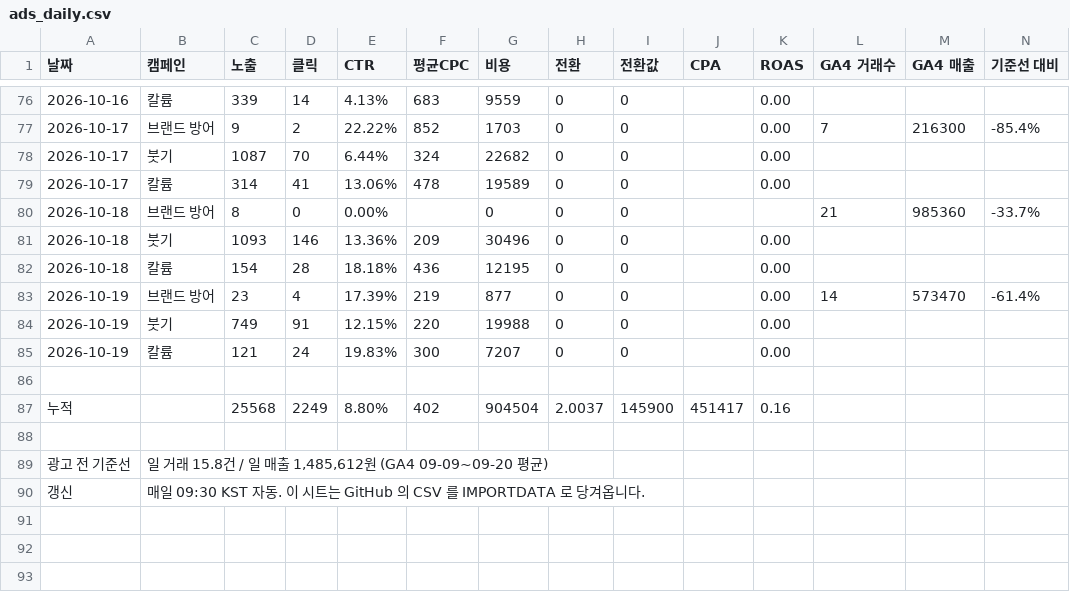
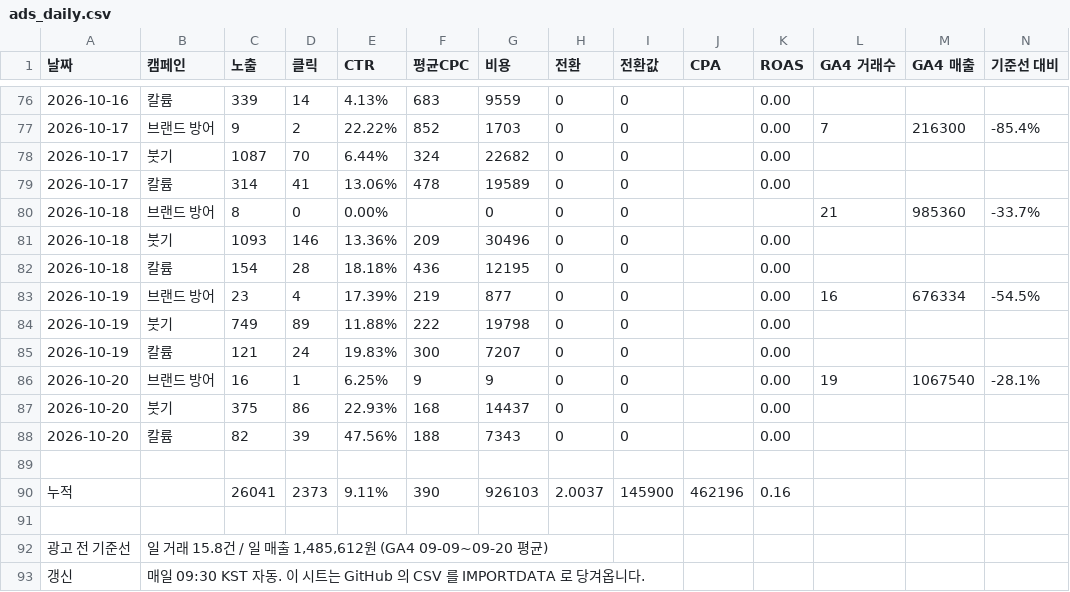
Before and after one commit to wespotjh/zengenetics-reviews, a CSV file: data/ads_daily.csv, drawn as a sheet; only a part is shown, gaps mark what is left out.

```diff
--- a/data/ads_daily.csv
+++ b/data/ads_daily.csv
@@ -82,7 +82,10 @@
 2026-10-18,칼륨,154,28,18.18%,436,12195,0,0,,0.00,,,
-2026-10-19,브랜드 방어,23,4,17.39%,219,877,0,0,,0.00,14,573470,-61.4%
-2026-10-19,붓기,749,91,12.15%,220,19988,0,0,,0.00,,,
+2026-10-19,브랜드 방어,23,4,17.39%,219,877,0,0,,0.00,16,676334,-54.5%
+2026-10-19,붓기,749,89,11.88%,222,19798,0,0,,0.00,,,
 2026-10-19,칼륨,121,24,19.83%,300,7207,0,0,,0.00,,,
+2026-10-20,브랜드 방어,16,1,6.25%,9,9,0,0,,0.00,19,1067540,-28.1%
+2026-10-20,붓기,375,86,22.93%,168,14437,0,0,,0.00,,,
+2026-10-20,칼륨,82,39,47.56%,188,7343,0,0,,0.00,,,
 
-누적,,25568,2249,8.80%,402,904504,2.0037,145900,451417,0.16,,,
+누적,,26041,2373,9.11%,390,926103,2.0037,145900,462196,0.16,,,
 
```
Also changed, not shown: 3 other files.
